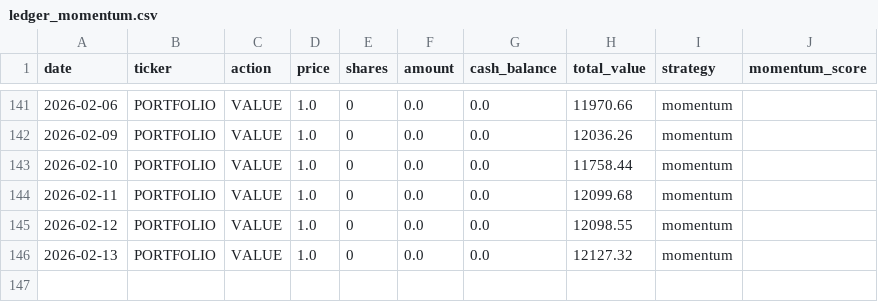
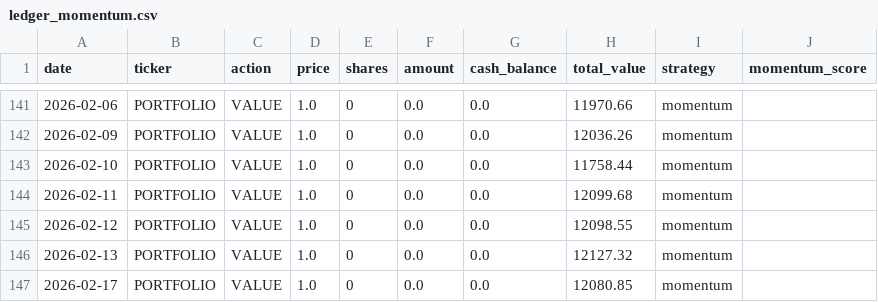
Before and after one commit to PAT0216/paper-trader, a CSV file: data/ledgers/ledger_momentum.csv, drawn as a sheet; only a part is shown, gaps mark what is left out; the diff names each change by its address in the sheet, - before the commit and + after, or states it on an @@ line.

```diff
--- a/data/ledgers/ledger_momentum.csv
+++ b/data/ledgers/ledger_momentum.csv
+row 147: 2026-02-17 | PORTFOLIO | VALUE | 1.0 | 0 | 0.0 | 0.0 | 12080.85 | momentum
```
Also changed, not shown: 6 other files.
